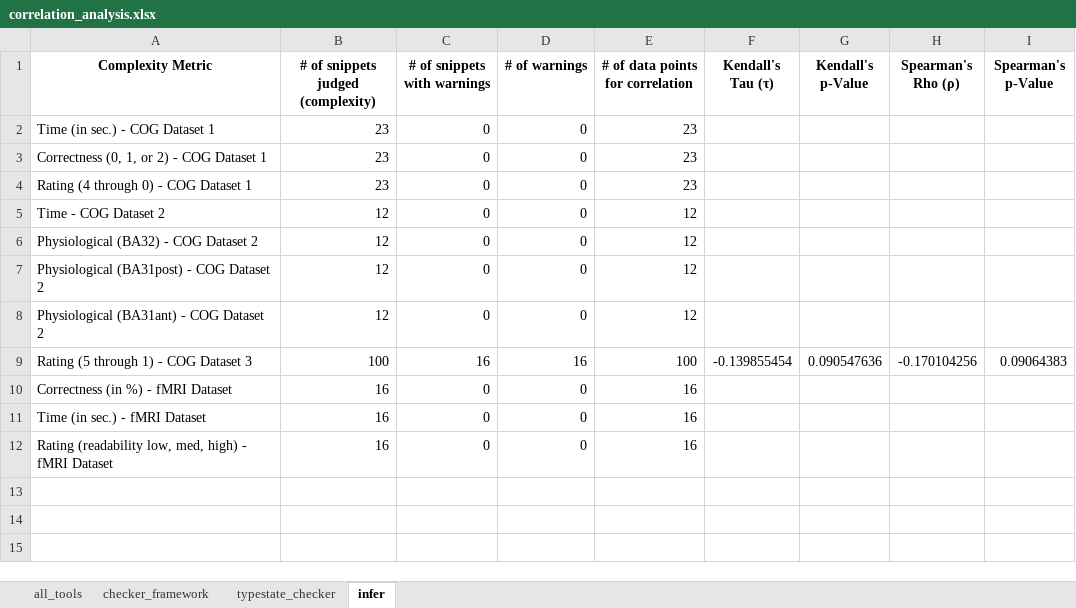
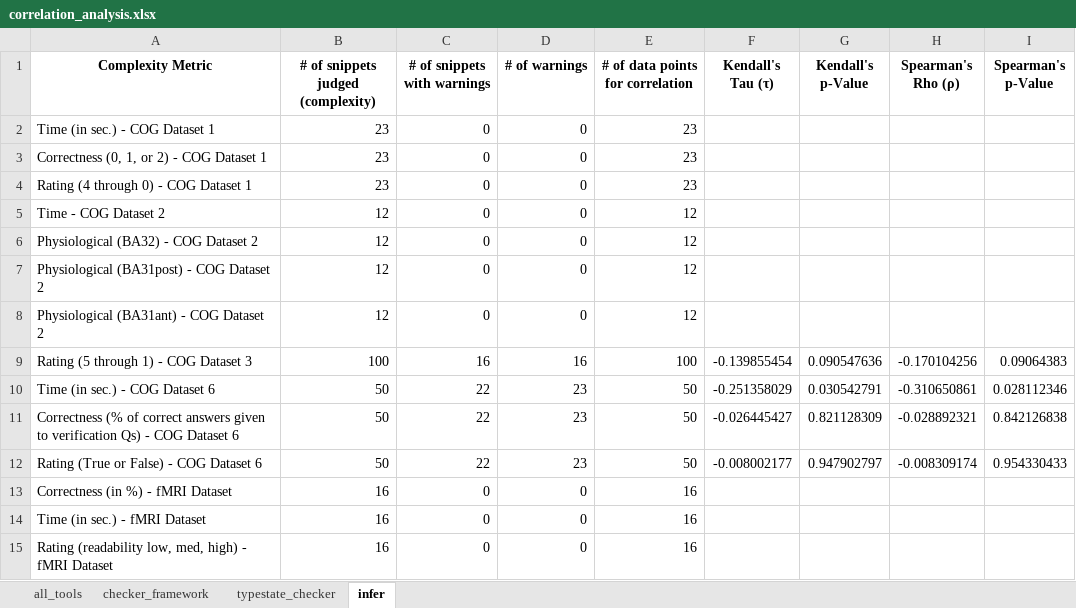
Before and after one commit to sea-lab-wm/complexity-verification-project, an Excel workbook: data/correlation_analysis.xlsx, sheet infer, drawn as a sheet; values as stored, in another font and other column widths than the file's, no borders; the diff names each change by its address in the sheet, - before the commit and + after, or states it on an @@ line.

Commit message:
Add COG Dataset 6 to pipeline

```diff
--- a/data/correlation_analysis.xlsx (sheet infer)
+++ b/data/correlation_analysis.xlsx (sheet infer)
+row 10: Time (in sec.) - COG Dataset 6 | 50 | 22 | 23 | 50 | -0.251358029 | 0.030542791 | -0.310650861 | 0.028112346
+row 11: Correctness (% of correct answers given to verification Qs) - COG Dataset 6 | 50 | 22 | 23 | 50 | -0.026445427 | 0.821128309 | -0.028892321 | 0.842126838
+row 12: Rating (True or False) - COG Dataset 6 | 50 | 22 | 23 | 50 | -0.008002177 | 0.947902797 | -0.008309174 | 0.954330433
```
Also changed, not shown: sheet checker_framework, sheet typestate_checker, sheet all_tools, MetricList.xlsx, 25 other files.
